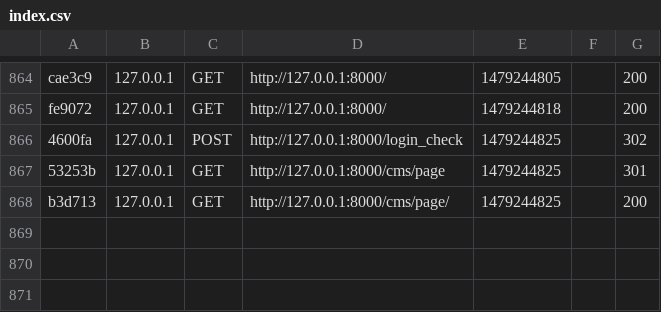
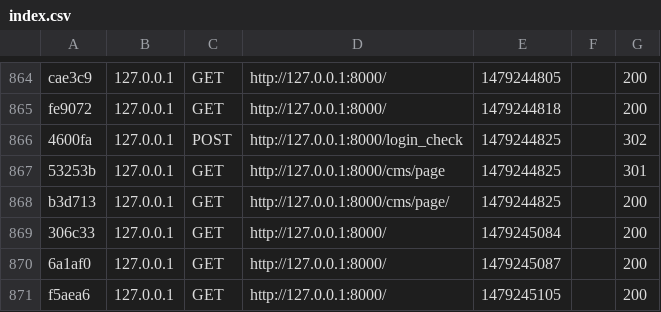
Before and after one commit to lpkapil/symfonyapp, a CSV file: var/cache/dev/profiler/index.csv, drawn as a sheet; only a part is shown, gaps mark what is left out.

```diff
--- a/var/cache/dev/profiler/index.csv
+++ b/var/cache/dev/profiler/index.csv
@@ -868 +868,4 @@ fe9072,127.0.0.1,GET,http://127.0.0.1:8000/,1479244818,,200
 b3d713,127.0.0.1,GET,http://127.0.0.1:8000/cms/page/,1479244825,,200
+306c33,127.0.0.1,GET,http://127.0.0.1:8000/,1479245084,,200
+6a1af0,127.0.0.1,GET,http://127.0.0.1:8000/,1479245087,,200
+f5aea6,127.0.0.1,GET,http://127.0.0.1:8000/,1479245105,,200
```
Also changed, not shown: 6 other files.
